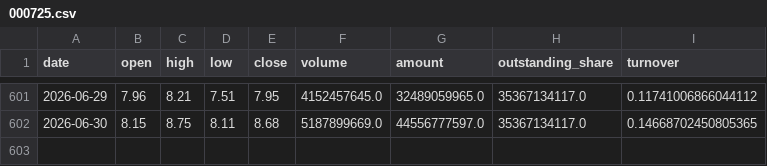
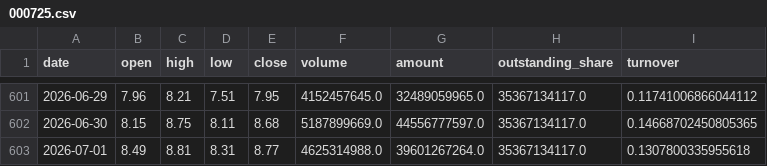
Before and after one commit to sadaviknjx-ctrl/quant-app, a CSV file: data/000725.csv, drawn as a sheet; only a part is shown, gaps mark what is left out.

```diff
--- a/data/000725.csv
+++ b/data/000725.csv
@@ -602 +602,2 @@ date,open,high,low,close,volume,amount,outstanding_share,turnover
 2026-06-30,8.15,8.75,8.11,8.68,5187899669.0,44556777597.0,35367134117.0,0.14668702450805365
+2026-07-01,8.49,8.81,8.31,8.77,4625314988.0,39601267264.0,35367134117.0,0.1307800335955618
```
Also changed, not shown: data/000630.csv, data/000751.csv, 4 other files.
